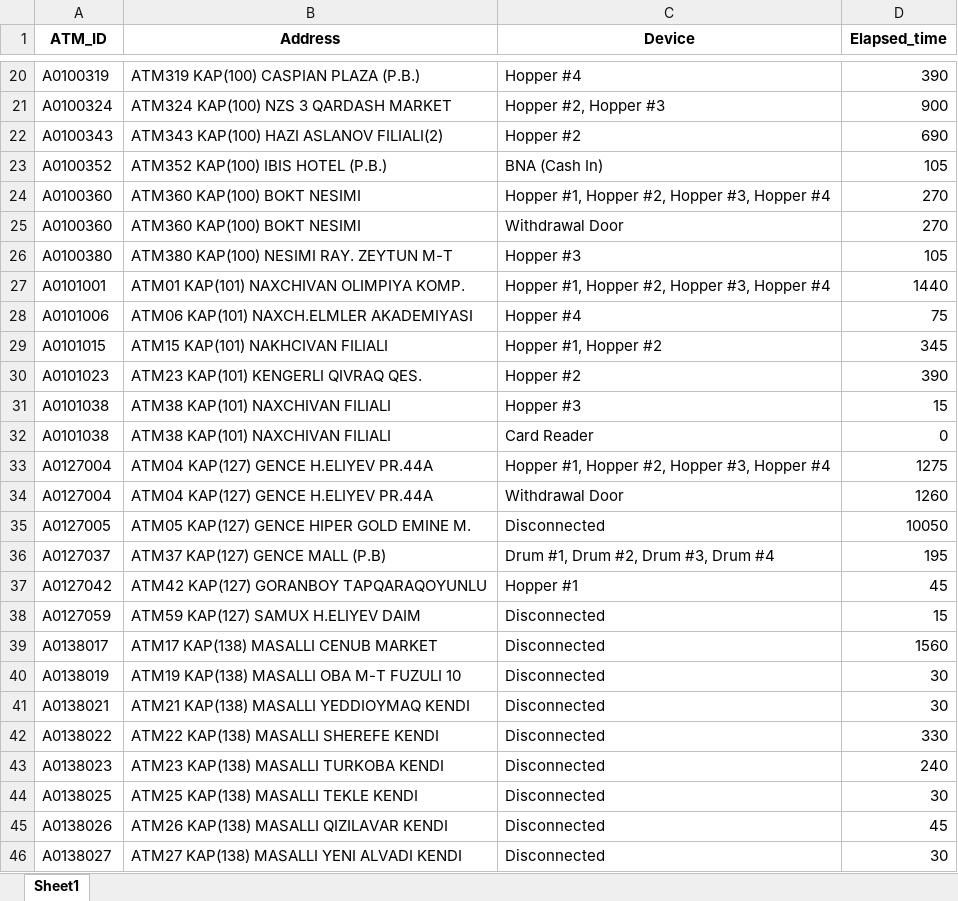
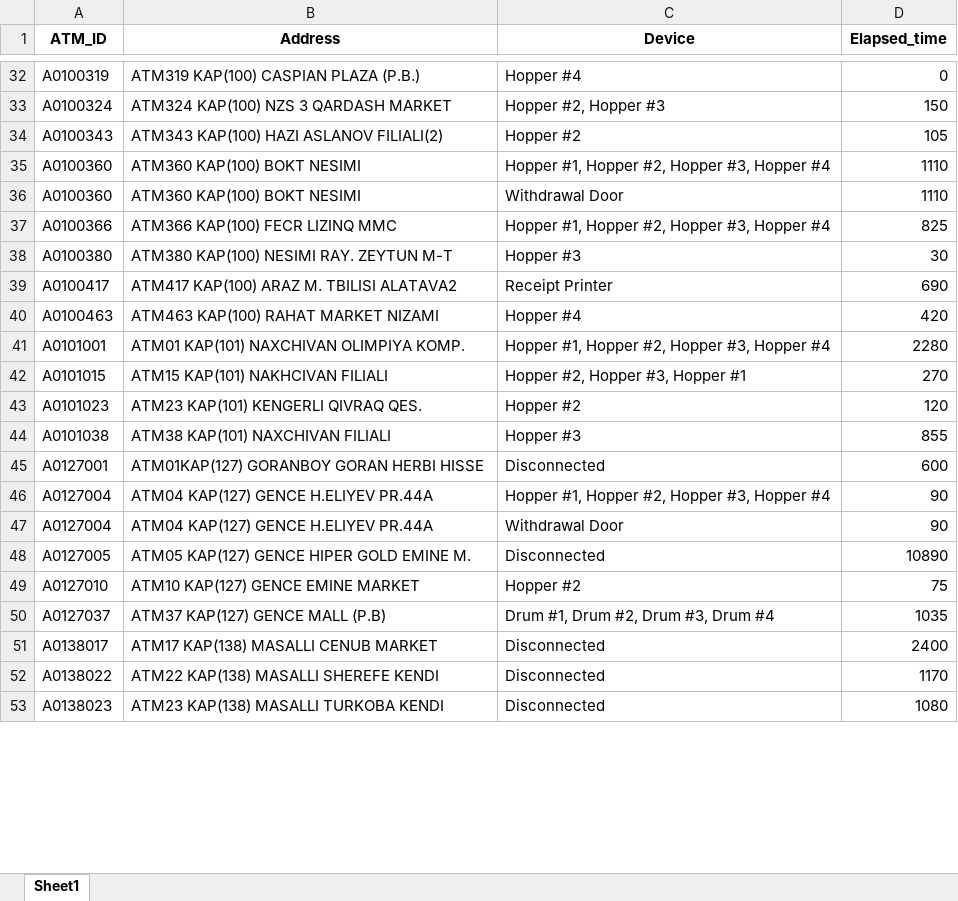
Before and after one commit to kbturgut090/fimi, an Excel workbook: last_down.xlsx, sheet Sheet1, drawn as a sheet; only a part is shown, gaps mark what is left out; values as stored, in another font and other column widths than the file's, no borders; removed rows and columns are numbered as before the commit, all else as after; the diff covers the shown part only; the diff names each change by its address in the sheet, - before the commit and + after, or states it on an @@ line.

```diff
--- a/last_down.xlsx (sheet Sheet1)
+++ b/last_down.xlsx (sheet Sheet1)
-D32 (Elapsed_time): 390
+D32 (Elapsed_time): 0
-D33 (Elapsed_time): 900
+D33 (Elapsed_time): 150
-D34 (Elapsed_time): 690
+D34 (Elapsed_time): 105
-row 23: A0100352 | ATM352 KAP(100) IBIS HOTEL (P.B.) | BNA (Cash In) | 105
-D35:D36 (Elapsed_time): 270
+D35:D36 (Elapsed_time): 1110
+row 37: A0100366 | ATM366 KAP(100) FECR LIZINQ MMC | Hopper #1, Hopper #2, Hopper #3, Hopper #4 | 825
-D38 (Elapsed_time): 105
+D38 (Elapsed_time): 30
+row 39: A0100417 | ATM417 KAP(100) ARAZ M. TBILISI ALATAVA2 | Receipt Printer | 690
+row 40: A0100463 | ATM463 KAP(100) RAHAT MARKET NIZAMI | Hopper #4 | 420
-D41 (Elapsed_time): 1440
+D41 (Elapsed_time): 2280
-row 28: A0101006 | ATM06 KAP(101) NAXCH.ELMLER AKADEMIYASI | Hopper #4 | 75
-C42 (Device): Hopper #1, Hopper #2
+C42 (Device): Hopper #2, Hopper #3, Hopper #1
-D42 (Elapsed_time): 345
+D42 (Elapsed_time): 270
-D43 (Elapsed_time): 390
+D43 (Elapsed_time): 120
-D44 (Elapsed_time): 15
+D44 (Elapsed_time): 855
-row 32: A0101038 | ATM38 KAP(101) NAXCHIVAN FILIALI | Card Reader | 0
+row 45: A0127001 | ATM01KAP(127) GORANBOY GORAN HERBI HISSE | Disconnected | 600
-D46 (Elapsed_time): 1275
+D46 (Elapsed_time): 90
-D47 (Elapsed_time): 1260
+D47 (Elapsed_time): 90
-D48 (Elapsed_time): 10050
+D48 (Elapsed_time): 10890
+row 49: A0127010 | ATM10 KAP(127) GENCE EMINE MARKET | Hopper #2 | 75
-D50 (Elapsed_time): 195
+D50 (Elapsed_time): 1035
-row 37: A0127042 | ATM42 KAP(127) GORANBOY TAPQARAQOYUNLU | Hopper #1 | 45
-row 38: A0127059 | ATM59 KAP(127) SAMUX H.ELIYEV DAIM | Disconnected | 15
-D51 (Elapsed_time): 1560
+D51 (Elapsed_time): 2400
-row 40: A0138019 | ATM19 KAP(138) MASALLI OBA M-T FUZULI 10 | Disconnected | 30
-row 41: A0138021 | ATM21 KAP(138) MASALLI YEDDIOYMAQ KENDI | Disconnected | 30
-D52 (Elapsed_time): 330
+D52 (Elapsed_time): 1170
-D53 (Elapsed_time): 240
+D53 (Elapsed_time): 1080
-row 44: A0138025 | ATM25 KAP(138) MASALLI TEKLE KENDI | Disconnected | 30
-row 45: A0138026 | ATM26 KAP(138) MASALLI QIZILAVAR KENDI | Disconnected | 45
-row 46: A0138027 | ATM27 KAP(138) MASALLI YENI ALVADI KENDI | Disconnected | 30
```
Also changed, not shown: 25 added rows, 16 removed rows and 35 edited cells elsewhere in this sheet.
